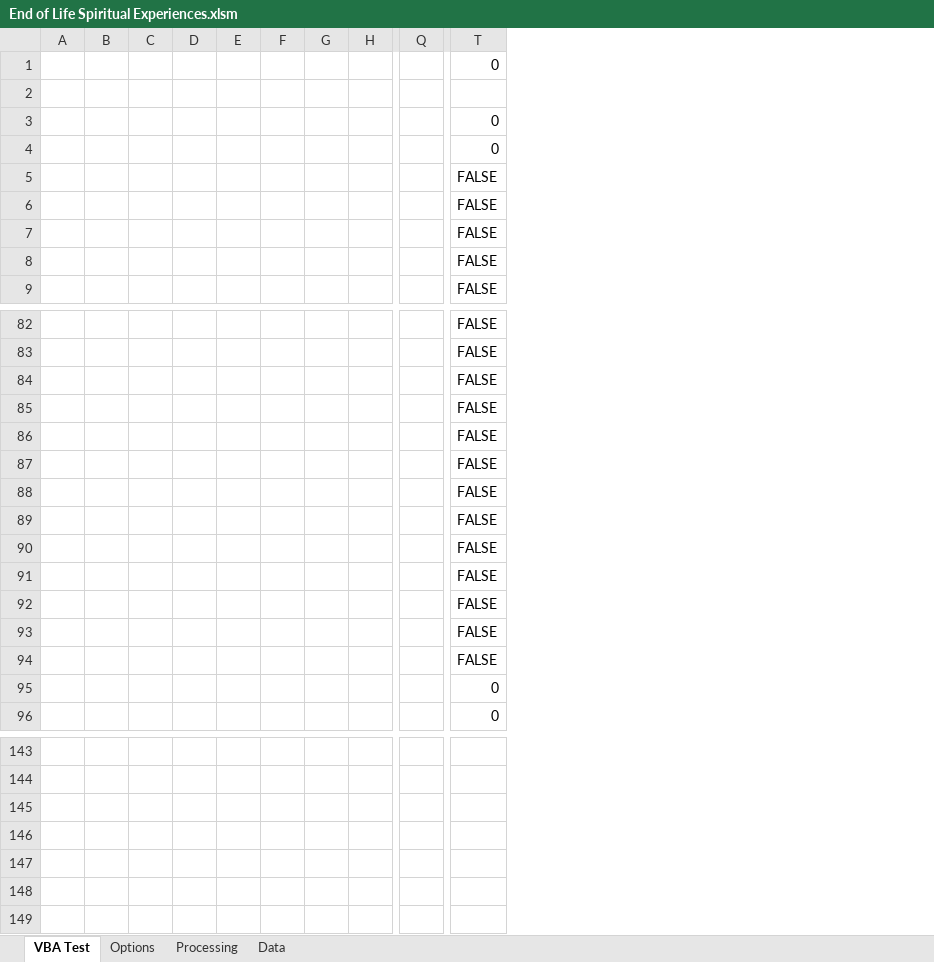
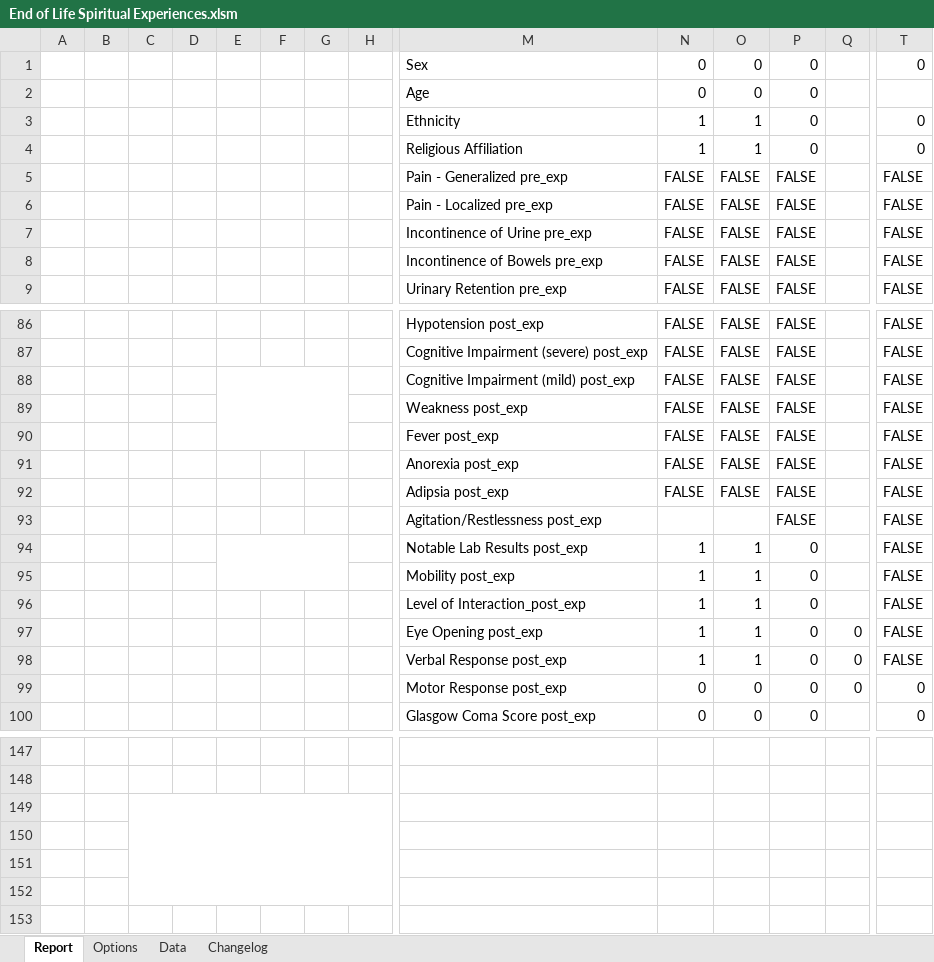
Before and after one commit to andrew01re/DataAnalyticsProjects, an Excel workbook: Hospice Data Collection in Excel with VBA/End of Life Spiritual Experiences.xlsm, sheet Report, drawn as a sheet; only a part is shown, gaps mark what is left out; values as stored, in another font and other column widths than the file's, no cell formats; charts and pictures not drawn; removed rows and columns are numbered as before the commit, all else as after; rows hold the shown columns only; the diff covers the shown part only; the diff names each change by its address in the sheet, - before the commit and + after, or states it on an @@ line.

Commit message:
Update End of Life Spiritual Experiences.xlsm
Removed ActiveX controls for Mac users
Added report date, time, and number functions
Improved existing macros to work on relative references

```diff
--- a/Hospice Data Collection in Excel with VBA/End of Life Spiritual Experiences.xlsm (sheet Report)
+++ b/Hospice Data Collection in Excel with VBA/End of Life Spiritual Experiences.xlsm (sheet Report)
-sheet tab: VBA Test
+sheet tab: Report
-sheet tab: Processing
+sheet tab: Changelog
@@ column M unhidden, rows 1-9: Sex | Age | Ethnicity | Religious Affiliation | Pain - Generalized pre_exp | Pain - Localized pre_exp | Incontinence of Urine pre_exp | Incontinence of Bowels pre_exp | Urinary Retention pre_exp; rows 86-96: Hypotension post_exp | Cognitive Impairment (severe) post_exp | Cognitive Impairment (mild) post_exp | Weakness post_exp | Fever post_exp | Anorexia post_exp | Adipsia post_exp | Agitation/Restlessness post_exp | Notable Lab Results post_exp | Mobility post_exp | Level of Interaction_post_exp; row 100: Glasgow Coma Score post_exp @@
@@ column N unhidden, rows 1-9: 0 | 0 | 1 | 1 | FALSE | FALSE | FALSE | FALSE | FALSE; rows 86-96: FALSE | FALSE | FALSE | FALSE | FALSE | FALSE | FALSE |  | 1 | 1 | 1; row 100: 0 @@
@@ column O unhidden, rows 1-9: 0 | 0 | 1 | 1 | FALSE | FALSE | FALSE | FALSE | FALSE; rows 86-96: FALSE | FALSE | FALSE | FALSE | FALSE | FALSE | FALSE |  | 1 | 1 | 1; row 100: 0 @@
@@ column P unhidden, rows 1-9: 0 | 0 | 0 | 0 | FALSE | FALSE | FALSE | FALSE | FALSE; rows 86-96: FALSE | FALSE | FALSE | FALSE | FALSE | FALSE | FALSE | FALSE | 0 | 0 | 0; row 100: 0 @@
-row 2: (empty)
+row 2:  |  |  |  |  |  |  |  | Age | 0 | 0 | 0
+E88:G90 merged
+E94:G95 merged
@@ row 93 moved to row 63: Length of Episode Days @@
-row 94:  |  |  |  |  |  |  |  |  | FALSE
-row 95:  |  |  |  |  |  |  |  |  | 0
@@ row 57 moved to row 97: Eye Opening post_exp @@
+row 98:  |  |  |  |  |  |  |  | Verbal Response post_exp | 1 | 1 | 0 | 0 | FALSE
+row 99:  |  |  |  |  |  |  |  | Motor Response post_exp | 0 | 0 | 0 | 0 | 0
+C149:H152 merged
```
Also changed, not shown: 13 added rows, 11 removed rows, 4 moved rows, 6 edited cells and merged cells elsewhere in this sheet, sheet Data, cell formats, formulas that keep their value, hidden cells, charts or pictures.
